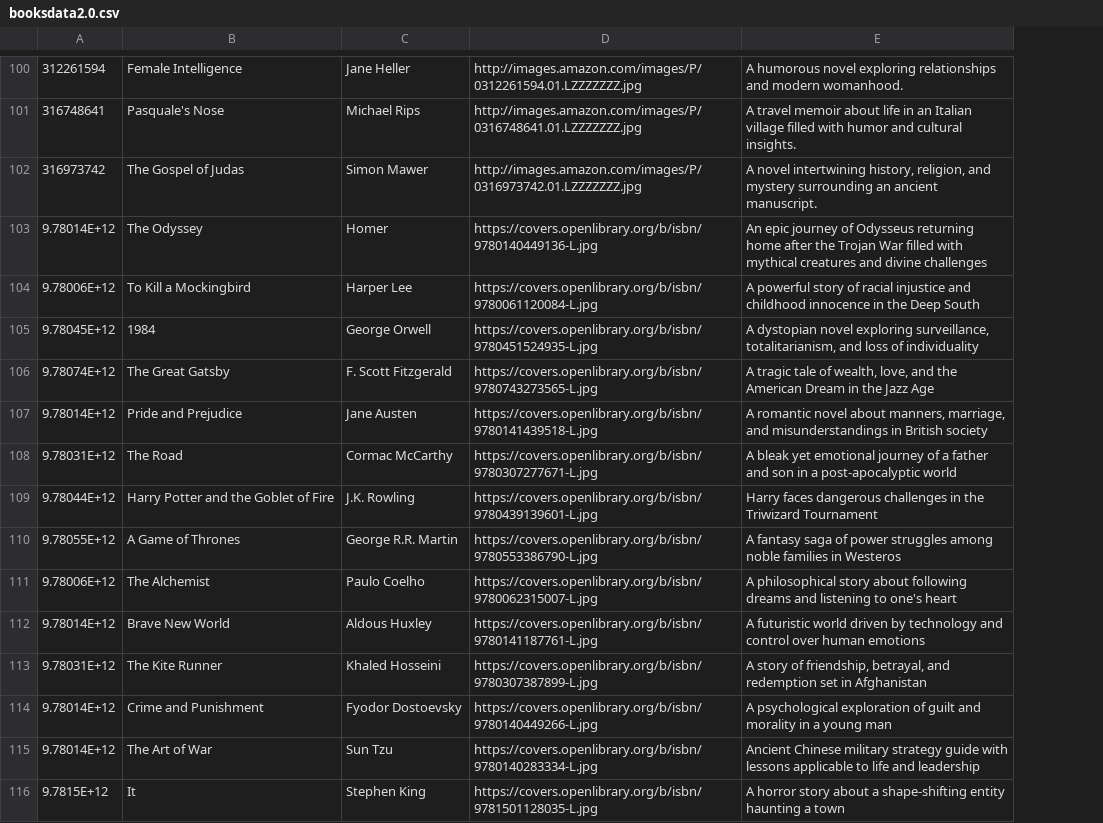
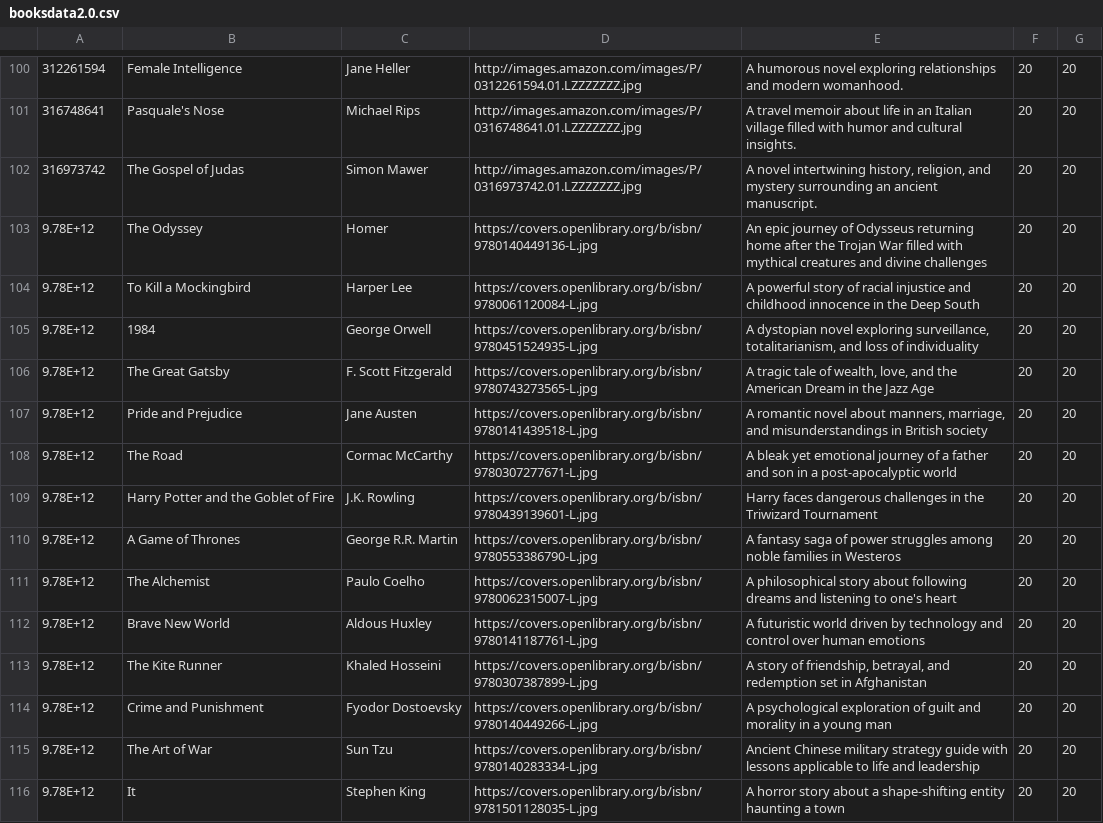
Before and after one commit to Kalyan-ww-1708/RAG-Agent-LibraryManagement, a CSV file: booksdata2.0.csv, drawn as a sheet; only a part is shown, gaps mark what is left out; the diff covers the shown part only; the diff names each change by its address in the sheet, - before the commit and + after, or states it on an @@ line.

```diff
--- a/booksdata2.0.csv
+++ b/booksdata2.0.csv
+column F, rows 100-116: all 20
+column G, rows 100-116: all 20
-A103: 9.78014E+12
+A103: 9.78E+12
-A104: 9.78006E+12
+A104: 9.78E+12
-A105: 9.78045E+12
+A105: 9.78E+12
-A106: 9.78074E+12
+A106: 9.78E+12
-A107: 9.78014E+12
+A107: 9.78E+12
-A108: 9.78031E+12
+A108: 9.78E+12
-A109: 9.78044E+12
+A109: 9.78E+12
-A110: 9.78055E+12
+A110: 9.78E+12
-A111: 9.78006E+12
+A111: 9.78E+12
-A112: 9.78014E+12
+A112: 9.78E+12
-A113: 9.78031E+12
+A113: 9.78E+12
-A114:A115: 9.78014E+12
+A114:A115: 9.78E+12
-A116: 9.7815E+12
+A116: 9.78E+12
```
Also changed, not shown: 1 added row, 1 removed row and 16 edited cells elsewhere in this file, 3 other files.
